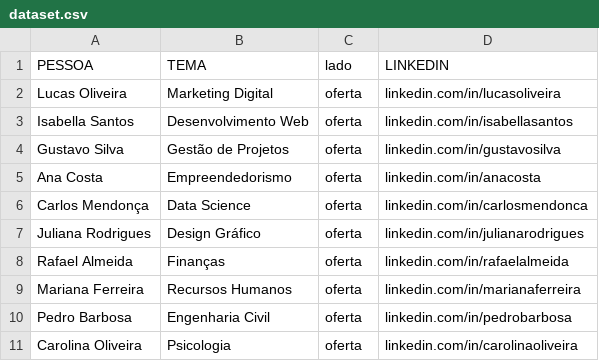
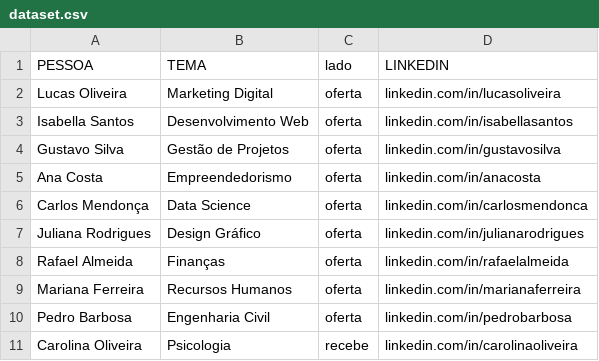
Before and after one commit to LauraMattosc/conexoes_example, a CSV file: dataset.csv, drawn as a sheet.

Commit message:
Update dataset.csv

```diff
--- a/dataset.csv
+++ b/dataset.csv
@@ -10,2 +10,2 @@ Mariana Ferreira,Recursos Humanos,oferta,linkedin.com/in/marianaferreira
 Pedro Barbosa,Engenharia Civil,oferta,linkedin.com/in/pedrobarbosa
-Carolina Oliveira,Psicologia,oferta,linkedin.com/in/carolinaoliveira
+Carolina Oliveira,Psicologia,recebe,linkedin.com/in/carolinaoliveira
```
